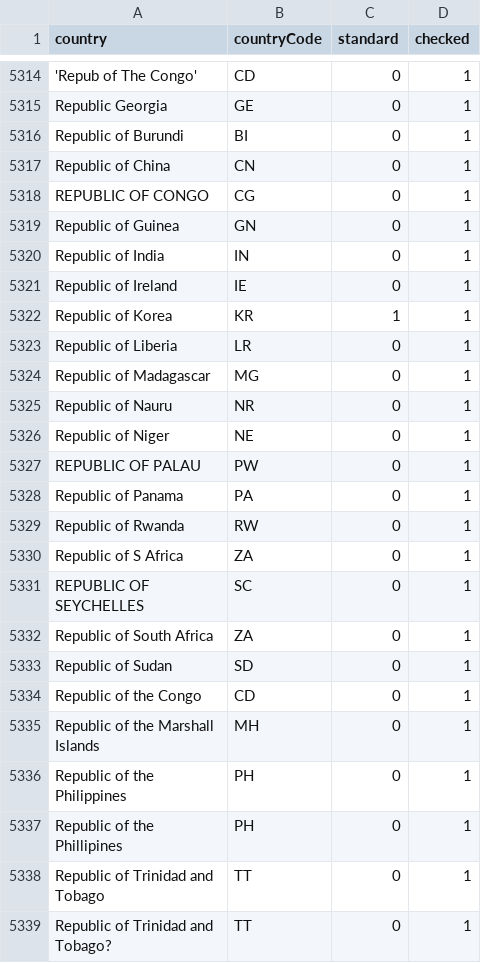
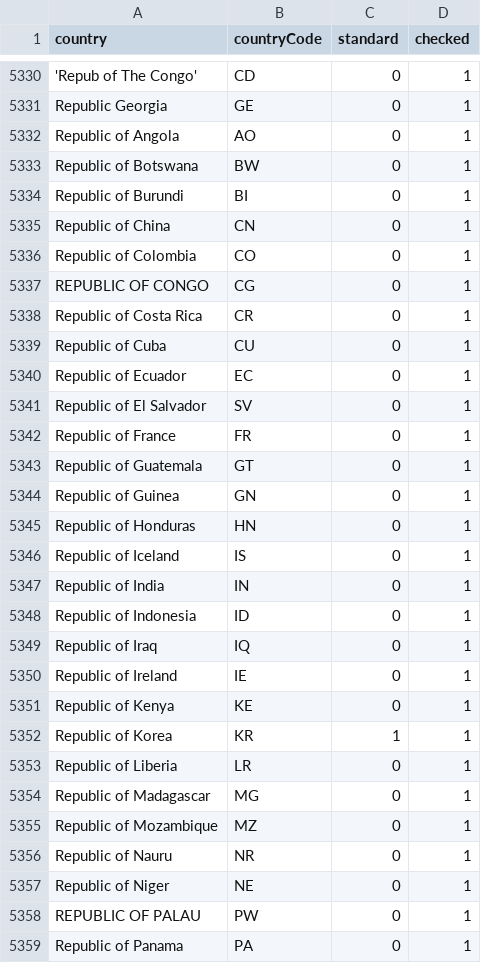
Before and after one commit to VertNet/DwCVocabs, a CSV file: vocabs/countryCode.csv, drawn as a sheet; only a part is shown, gaps mark what is left out; the shorter side is filled out with more unchanged rows; the diff covers the shown part only; the diff names each change by its address in the sheet, - before the commit and + after, or states it on an @@ line.

```diff
--- a/vocabs/countryCode.csv
+++ b/vocabs/countryCode.csv
+row 5332: Republic of Angola | AO | 0 | 1
+row 5333: Republic of Botswana | BW | 0 | 1
+row 5336: Republic of Colombia | CO | 0 | 1
+row 5338: Republic of Costa Rica | CR | 0 | 1
+row 5339: Republic of Cuba | CU | 0 | 1
+row 5340: Republic of Ecuador | EC | 0 | 1
+row 5341: Republic of El Salvador | SV | 0 | 1
+row 5342: Republic of France | FR | 0 | 1
+row 5343: Republic of Guatemala | GT | 0 | 1
+row 5345: Republic of Honduras | HN | 0 | 1
+row 5346: Republic of Iceland | IS | 0 | 1
+row 5348: Republic of Indonesia | ID | 0 | 1
+row 5349: Republic of Iraq | IQ | 0 | 1
+row 5351: Republic of Kenya | KE | 0 | 1
+row 5355: Republic of Mozambique | MZ | 0 | 1
```
Also changed, not shown: 19 added rows elsewhere in this file, 2 other files.
